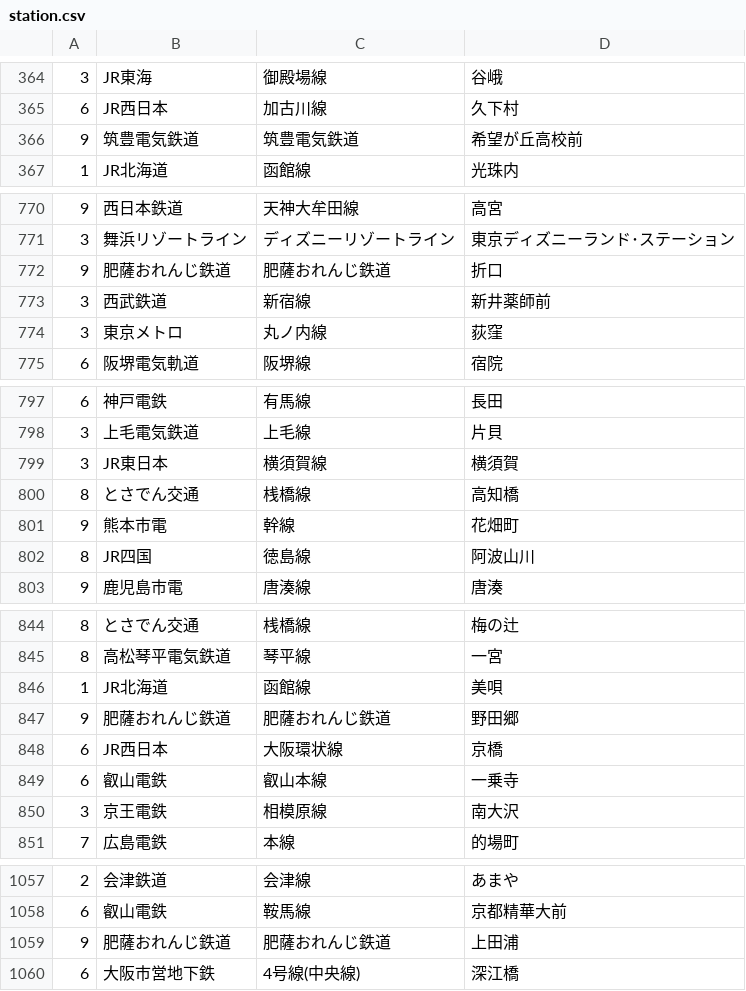
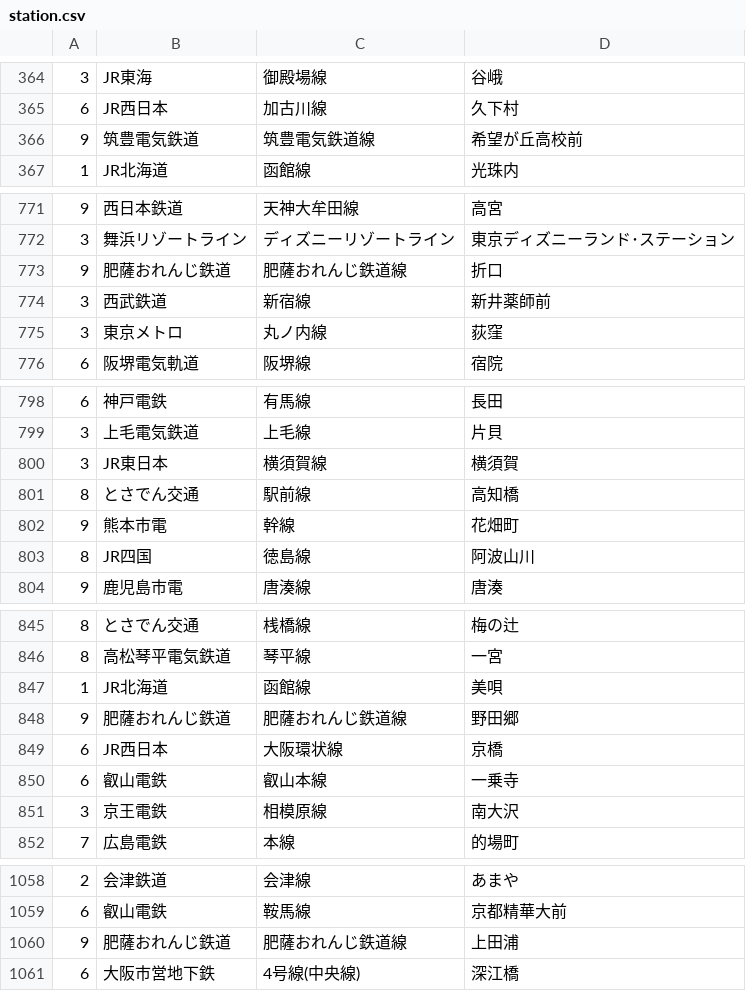
Before and after one commit to ebc0729/RailApi, a CSV file: db/station.csv, drawn as a sheet; only a part is shown, gaps mark what is left out; the diff covers the shown part only.

```diff
--- a/db/station.csv
+++ b/db/station.csv
@@ -365,3 +365,3 @@
 6,JR西日本,加古川線,久下村
-9,筑豊電気鉄道,筑豊電気鉄道,希望が丘高校前
+9,筑豊電気鉄道,筑豊電気鉄道線,希望が丘高校前
 1,JR北海道,函館線,光珠内
@@ -771,3 +772,3 @@
 3,舞浜リゾートライン,ディズニーリゾートライン,東京ディズニーランド･ステーション
-9,肥薩おれんじ鉄道,肥薩おれんじ鉄道,折口
+9,肥薩おれんじ鉄道,肥薩おれんじ鉄道線,折口
 3,西武鉄道,新宿線,新井薬師前
@@ -799,3 +800,3 @@
 3,JR東日本,横須賀線,横須賀
-8,とさでん交通,桟橋線,高知橋
+8,とさでん交通,駅前線,高知橋
 9,熊本市電,幹線,花畑町
@@ -846,3 +847,3 @@
 1,JR北海道,函館線,美唄
-9,肥薩おれんじ鉄道,肥薩おれんじ鉄道,野田郷
+9,肥薩おれんじ鉄道,肥薩おれんじ鉄道線,野田郷
 6,JR西日本,大阪環状線,京橋
@@ -1058,3 +1059,3 @@
 6,叡山電鉄,鞍馬線,京都精華大前
-9,肥薩おれんじ鉄道,肥薩おれんじ鉄道,上田浦
+9,肥薩おれんじ鉄道,肥薩おれんじ鉄道線,上田浦
 6,大阪市営地下鉄,4号線(中央線),深江橋
```
Also changed, not shown: 5 added rows and 69 edited cells elsewhere in this file, db/company.csv, db/route.csv, 3 other files.
